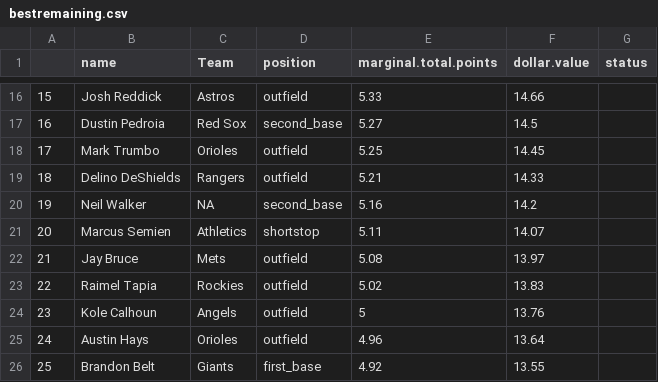
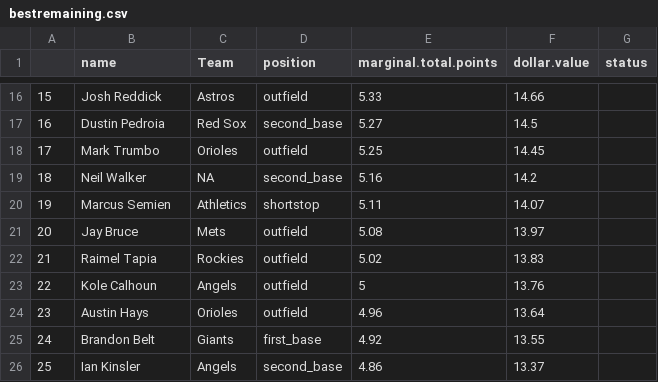
Before and after one commit to seanwllms/Fantasy2020, a CSV file: bestremaining.csv, drawn as a sheet; only a part is shown, gaps mark what is left out; the shorter side is filled out with more unchanged rows; removed rows and columns are numbered as before the commit, all else as after; the diff names each change by its address in the sheet, - before the commit and + after, or states it on an @@ line.

```diff
--- a/bestremaining.csv
+++ b/bestremaining.csv
-row 19: 18 | Delino DeShields | Rangers | outfield | 5.21 | 14.33
@@ column A renumbered from row 19 down @@
```
Also changed, not shown: drafterrors.csv, draftpicks.csv, 5 other files.
